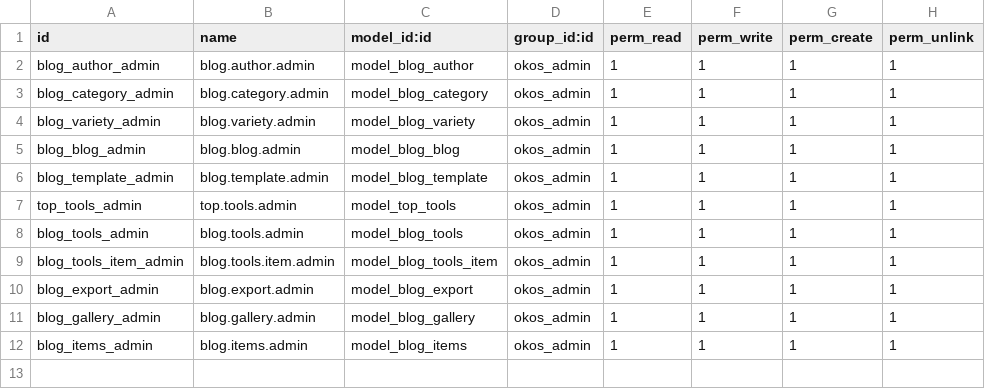
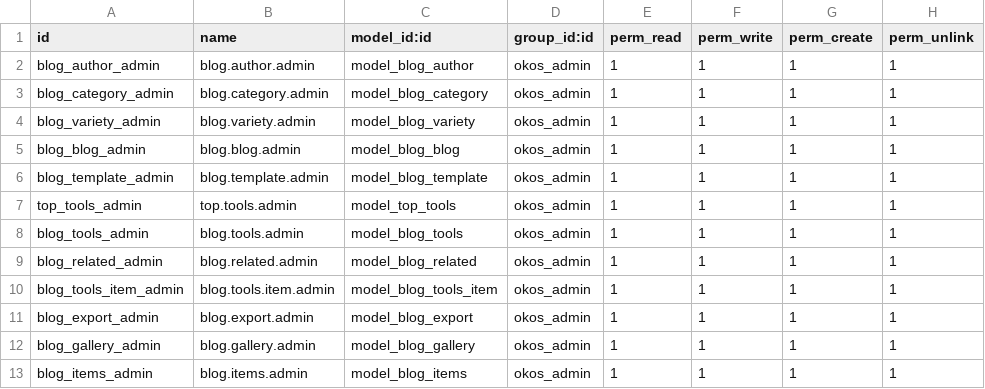
Before and after one commit to Ranilvannan/okos, a CSV file: security/ir.model.access.csv, drawn as a sheet; the diff names each change by its address in the sheet, - before the commit and + after, or states it on an @@ line.

```diff
--- a/security/ir.model.access.csv
+++ b/security/ir.model.access.csv
+row 9: blog_related_admin | blog.related.admin | model_blog_related | okos_admin | 1 | 1 | 1 | 1
```
Also changed, not shown: 8 other files.
